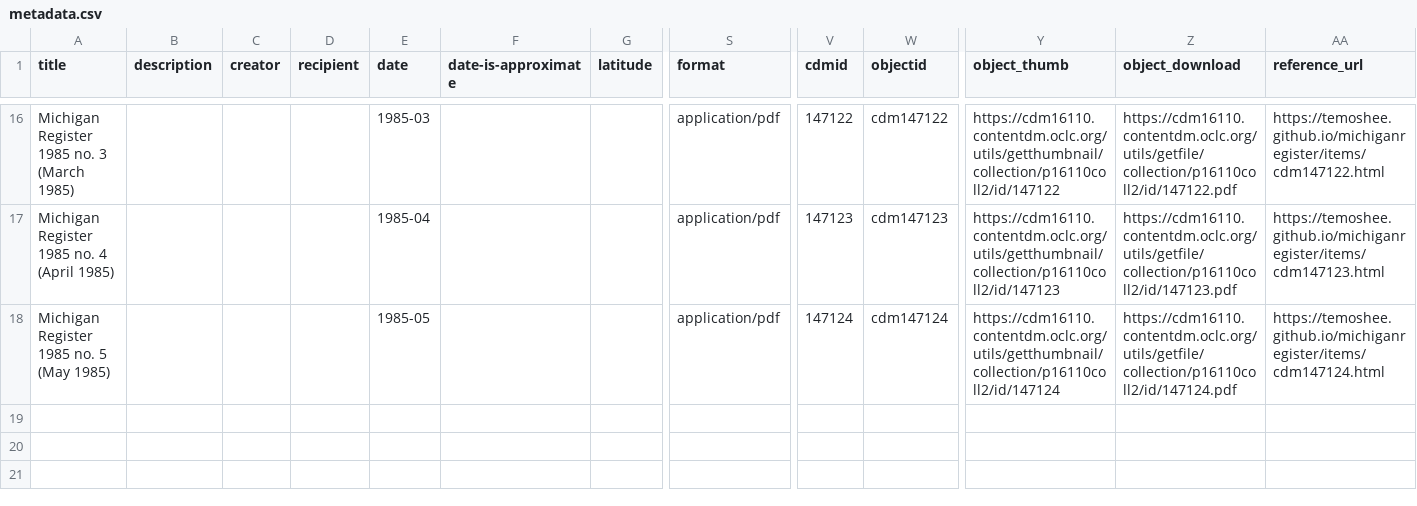
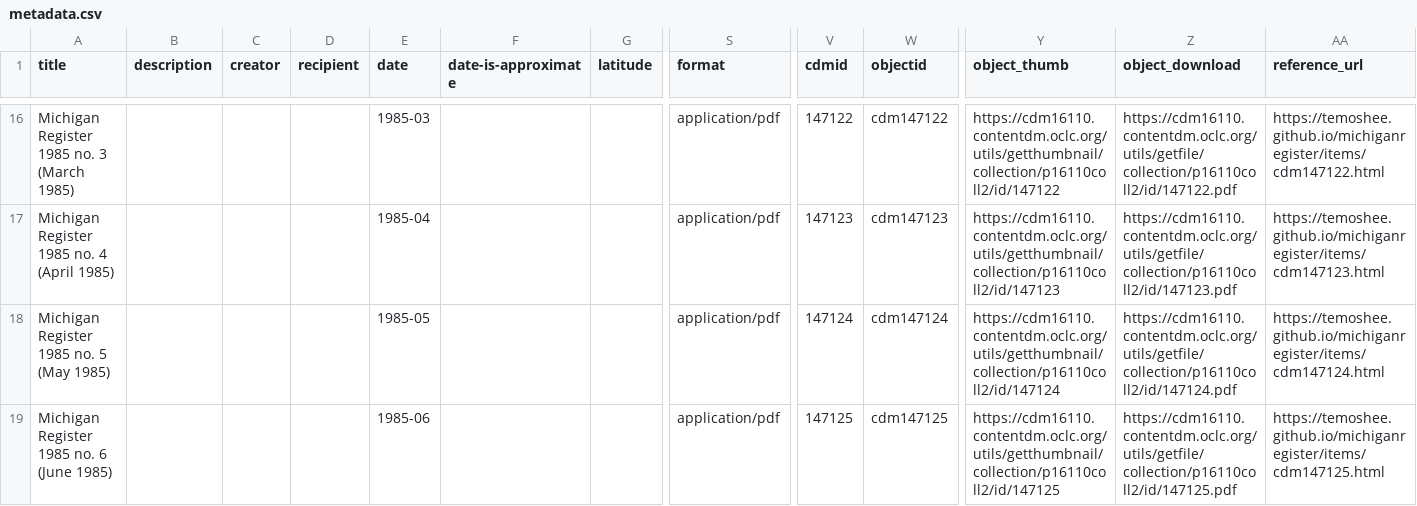
Before and after one commit to Temoshee/michiganregister, a CSV file: assets/data/metadata.csv, drawn as a sheet; only a part is shown, gaps mark what is left out; rows hold the shown columns only; the diff names each change by its address in the sheet, - before the commit and + after, or states it on an @@ line.

```diff
--- a/assets/data/metadata.csv
+++ b/assets/data/metadata.csv
+row 19: Michigan Register 1985 no. 6 (June 1985) |  |  |  | 1985-06 |  |  | application/pdf | 147125 | cdm147125 | https://cdm16110.contentdm.oclc.org/utils/getthumbnail/collection/p16110coll2/id/147125 | https://cdm16110.contentdm.oclc.org/utils/getfile/collection/p16110coll2/id/147125.pdf | https://temoshee.github.io/michiganregister/items/cdm147125.html
```
Also changed, not shown: 33 other files.
